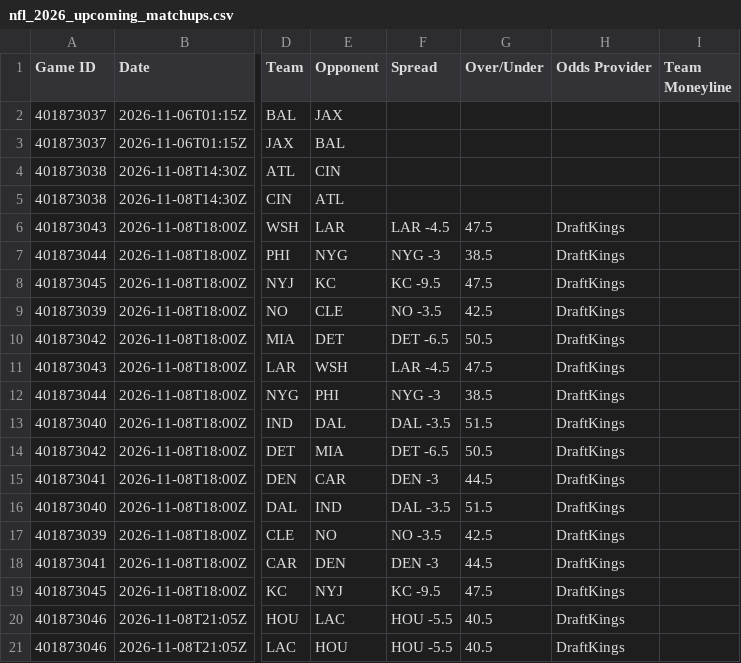
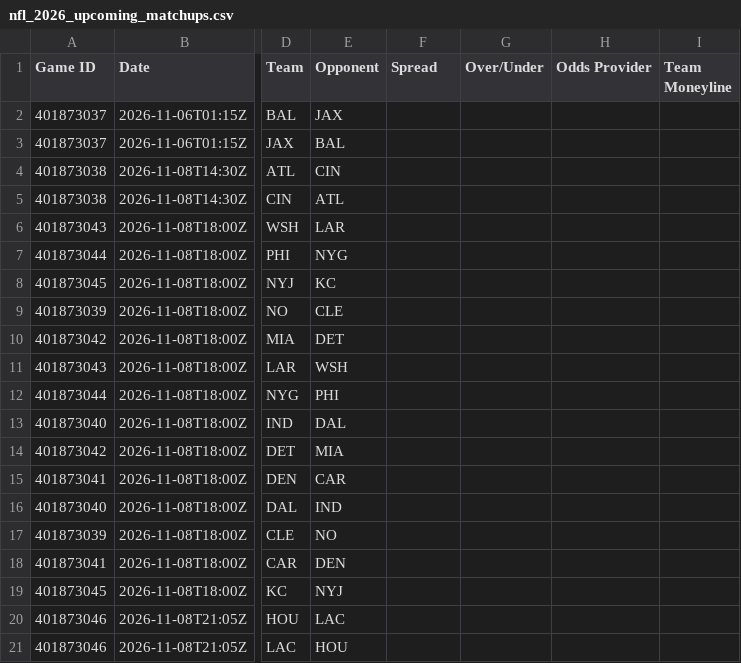
Before and after one commit to HitByOne/nlfdashboard, a CSV file: site/data/nfl_2026_upcoming_matchups.csv, drawn as a sheet; only a part is shown, gaps mark what is left out; the diff covers the shown part only; the diff names each change by its address in the sheet, - before the commit and + after, or states it on an @@ line.

```diff
--- a/site/data/nfl_2026_upcoming_matchups.csv
+++ b/site/data/nfl_2026_upcoming_matchups.csv
-F6 (Spread): LAR -4.5
+F6 (Spread): (empty)
-G6 (Over/Under): 47.5
+G6 (Over/Under): (empty)
-H6:H21 (Odds Provider): DraftKings
+H6:H21 (Odds Provider): (empty)
-F7 (Spread): NYG -3
+F7 (Spread): (empty)
-G7 (Over/Under): 38.5
+G7 (Over/Under): (empty)
-F8 (Spread): KC -9.5
+F8 (Spread): (empty)
-G8 (Over/Under): 47.5
+G8 (Over/Under): (empty)
-F9 (Spread): NO -3.5
+F9 (Spread): (empty)
-G9 (Over/Under): 42.5
+G9 (Over/Under): (empty)
-F10 (Spread): DET -6.5
+F10 (Spread): (empty)
-G10 (Over/Under): 50.5
+G10 (Over/Under): (empty)
-F11 (Spread): LAR -4.5
+F11 (Spread): (empty)
-G11 (Over/Under): 47.5
+G11 (Over/Under): (empty)
-F12 (Spread): NYG -3
+F12 (Spread): (empty)
-G12 (Over/Under): 38.5
+G12 (Over/Under): (empty)
-F13 (Spread): DAL -3.5
+F13 (Spread): (empty)
-G13 (Over/Under): 51.5
+G13 (Over/Under): (empty)
-F14 (Spread): DET -6.5
+F14 (Spread): (empty)
-G14 (Over/Under): 50.5
+G14 (Over/Under): (empty)
-F15 (Spread): DEN -3
+F15 (Spread): (empty)
-G15 (Over/Under): 44.5
+G15 (Over/Under): (empty)
-F16 (Spread): DAL -3.5
+F16 (Spread): (empty)
-G16 (Over/Under): 51.5
+G16 (Over/Under): (empty)
-F17 (Spread): NO -3.5
+F17 (Spread): (empty)
-G17 (Over/Under): 42.5
+G17 (Over/Under): (empty)
-F18 (Spread): DEN -3
+F18 (Spread): (empty)
-G18 (Over/Under): 44.5
+G18 (Over/Under): (empty)
-F19 (Spread): KC -9.5
+F19 (Spread): (empty)
-G19 (Over/Under): 47.5
+G19 (Over/Under): (empty)
-F20:F21 (Spread): HOU -5.5
+F20:F21 (Spread): (empty)
-G20:G21 (Over/Under): 40.5
+G20:G21 (Over/Under): (empty)
```
Also changed, not shown: 30 edited cells elsewhere in this file, site/data/nfl_2026_backtest.csv, site/data/nfl_2026_injury_report.csv, 1 other file.
